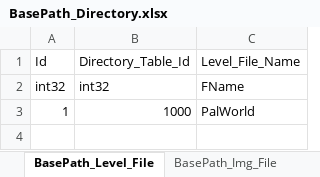
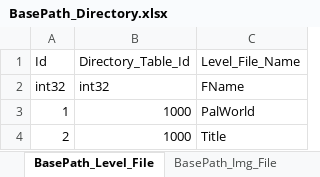
Before and after one commit to YONG-seob-lee/ProjectCY, an Excel workbook: Content/TableData/BasePath_Directory.xlsx, sheet BasePath_Level_File, drawn as a sheet; values as stored, in another font and other column widths than the file's, no borders; the diff names each change by its address in the sheet, - before the commit and + after, or states it on an @@ line.

Commit message:
[이용섭] Add - [MainHud] TopHudWidget 기능 추가.
[Scene] "PalWorld" 씬에서 "Title" 씬으로 이동할 수 있는 기능 추가

[Table] "Hud_TopExpander" 테이블 추가.

```diff
--- a/Content/TableData/BasePath_Directory.xlsx (sheet BasePath_Level_File)
+++ b/Content/TableData/BasePath_Directory.xlsx (sheet BasePath_Level_File)
+row 4: 2 | 1000 | Title
```
Also changed, not shown: sheet BasePath_BP_File, sheet BasePath_Img_File, sheet BasePath_Directory, Content/TableData/Resource_Widget.xlsx, 41 other files.
